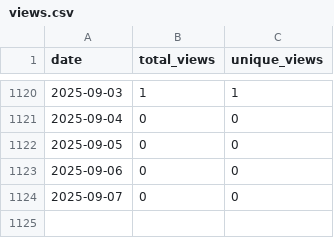
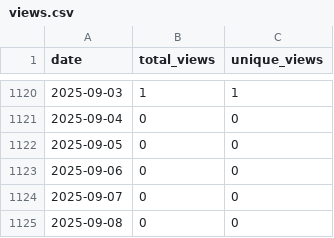
Before and after one commit to wumphlett/COMP-2710, a CSV file: .traffic/views.csv, drawn as a sheet; only a part is shown, gaps mark what is left out; the diff names each change by its address in the sheet, - before the commit and + after, or states it on an @@ line.

```diff
--- a/.traffic/views.csv
+++ b/.traffic/views.csv
+row 1125: 2025-09-08 | 0 | 0
```
Also changed, not shown: .traffic/clones.csv, 3 other files.
